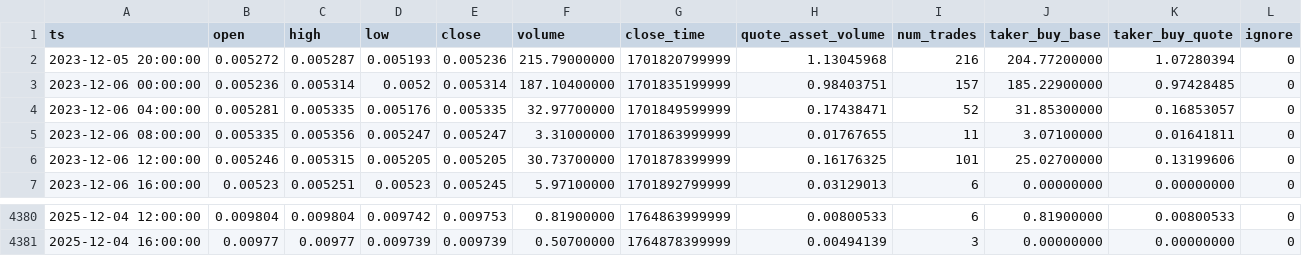
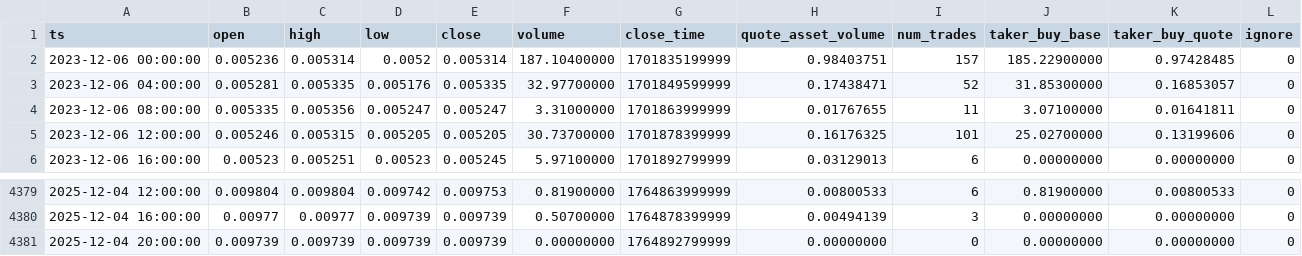
Before and after one commit to McNultyyy/BTC-Pair-OrderBlock-Finder, a CSV file: data/raw/BNBBTC_4h.csv, drawn as a sheet; only a part is shown, gaps mark what is left out; removed rows and columns are numbered as before the commit, all else as after; the diff names each change by its address in the sheet, - before the commit and + after, or states it on an @@ line.

```diff
--- a/data/raw/BNBBTC_4h.csv
+++ b/data/raw/BNBBTC_4h.csv
-row 2: 2023-12-05 20:00:00 | 0.005272 | 0.005287 | 0.005193 | 0.005236 | 215.79000000 | 1701820799999 | 1.13045968 | 216 | 204.77200000 | 1.07280394 | 0
+row 4381: 2025-12-04 20:00:00 | 0.009739 | 0.009739 | 0.009739 | 0.009739 | 0.00000000 | 1764892799999 | 0.00000000 | 0 | 0.00000000 | 0.00000000 | 0
```
Also changed, not shown: data/raw/ADABTC_4h.csv, data/raw/ETHBTC_4h.csv, 2 other files.
